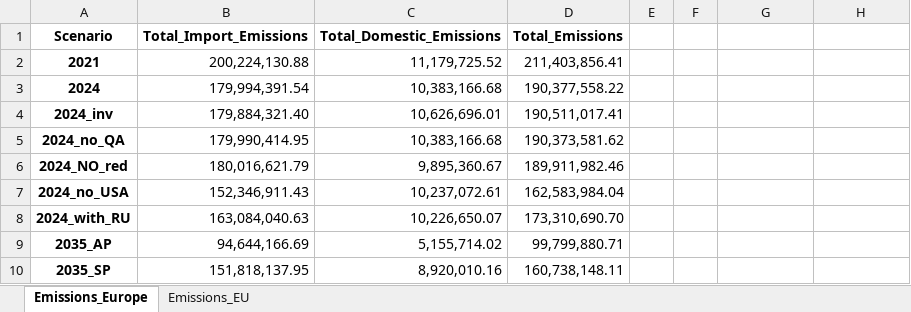
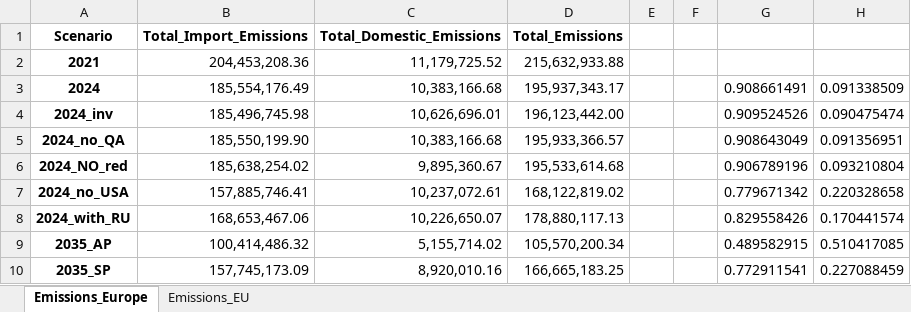
Before and after one commit to CSEI-EU/gas_infrastructure_model, an Excel workbook: 01_data/02_output_data/02_unidirectional_results/01_paper_IAEE/02_prepared_results/emission_differences.xlsx, sheet Emissions_Europe, drawn as a sheet; values as stored, in another font and other column widths than the file's, no borders; the diff names each change by its address in the sheet, - before the commit and + after, or states it on an @@ line.

Commit message:
create data file as example for 2019 values

```diff
--- a/01_data/02_output_data/02_unidirectional_results/01_paper_IAEE/02_prepared_results/emission_differences.xlsx (sheet Emissions_Europe)
+++ b/01_data/02_output_data/02_unidirectional_results/01_paper_IAEE/02_prepared_results/emission_differences.xlsx (sheet Emissions_Europe)
-B2 (Total_Import_Emissions): 200,224,130.88
+B2 (Total_Import_Emissions): 204,453,208.36
-D2 (Total_Emissions): 211,403,856.41
+D2 (Total_Emissions): 215,632,933.88
-B3 (Total_Import_Emissions): 179,994,391.54
+B3 (Total_Import_Emissions): 185,554,176.49
-D3 (Total_Emissions): 190,377,558.22
+D3 (Total_Emissions): 195,937,343.17
-G3: (empty)
+G3: 0.908661491
-H3: (empty)
+H3: 0.091338509
-B4 (Total_Import_Emissions): 179,884,321.40
+B4 (Total_Import_Emissions): 185,496,745.98
-D4 (Total_Emissions): 190,511,017.41
+D4 (Total_Emissions): 196,123,442.00
-G4: (empty)
+G4: 0.909524526
-H4: (empty)
+H4: 0.090475474
-B5 (Total_Import_Emissions): 179,990,414.95
+B5 (Total_Import_Emissions): 185,550,199.90
-D5 (Total_Emissions): 190,373,581.62
+D5 (Total_Emissions): 195,933,366.57
-G5: (empty)
+G5: 0.908643049
-H5: (empty)
+H5: 0.091356951
-B6 (Total_Import_Emissions): 180,016,621.79
+B6 (Total_Import_Emissions): 185,638,254.02
-D6 (Total_Emissions): 189,911,982.46
+D6 (Total_Emissions): 195,533,614.68
-G6: (empty)
+G6: 0.906789196
-H6: (empty)
+H6: 0.093210804
-B7 (Total_Import_Emissions): 152,346,911.43
+B7 (Total_Import_Emissions): 157,885,746.41
-D7 (Total_Emissions): 162,583,984.04
+D7 (Total_Emissions): 168,122,819.02
-G7: (empty)
+G7: 0.779671342
-H7: (empty)
+H7: 0.220328658
-B8 (Total_Import_Emissions): 163,084,040.63
+B8 (Total_Import_Emissions): 168,653,467.06
-D8 (Total_Emissions): 173,310,690.70
+D8 (Total_Emissions): 178,880,117.13
-G8: (empty)
+G8: 0.829558426
-H8: (empty)
+H8: 0.170441574
-B9 (Total_Import_Emissions): 94,644,166.69
+B9 (Total_Import_Emissions): 100,414,486.32
-D9 (Total_Emissions): 99,799,880.71
+D9 (Total_Emissions): 105,570,200.34
-G9: (empty)
+G9: 0.489582915
-H9: (empty)
+H9: 0.510417085
-B10 (Total_Import_Emissions): 151,818,137.95
+B10 (Total_Import_Emissions): 157,745,173.09
-D10 (Total_Emissions): 160,738,148.11
+D10 (Total_Emissions): 166,665,183.25
-G10: (empty)
+G10: 0.772911541
-H10: (empty)
+H10: 0.227088459
```
Also changed, not shown: sheet Emissions_EU, 4 other files.
